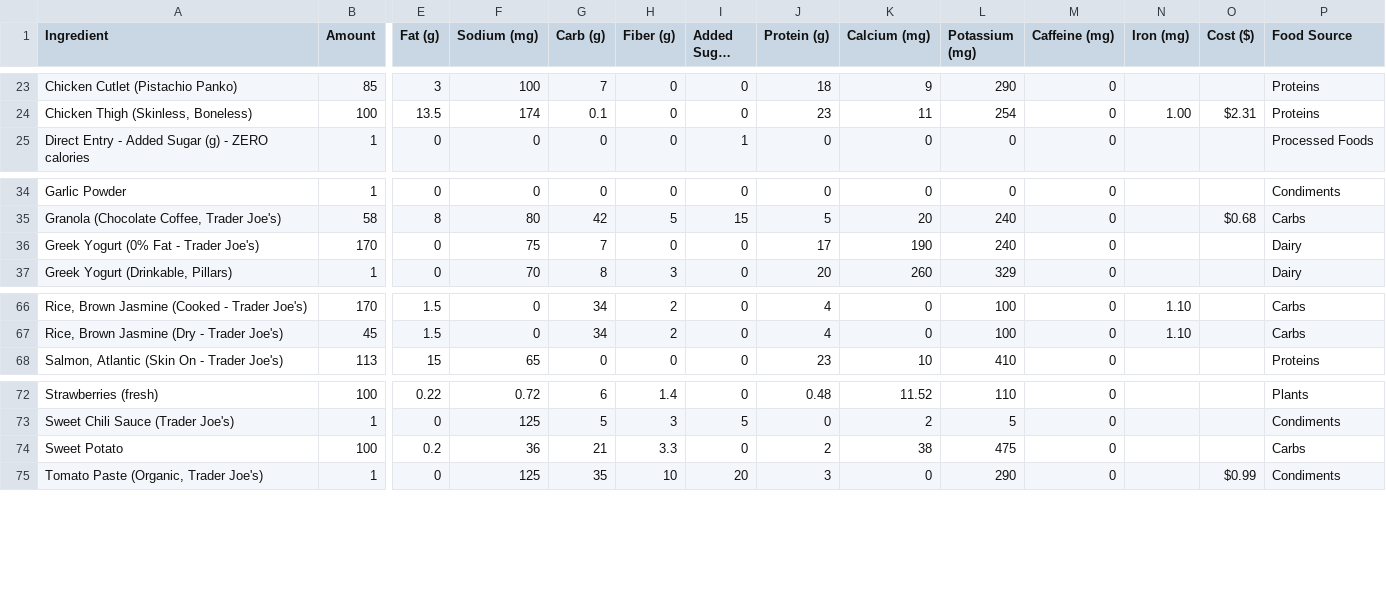
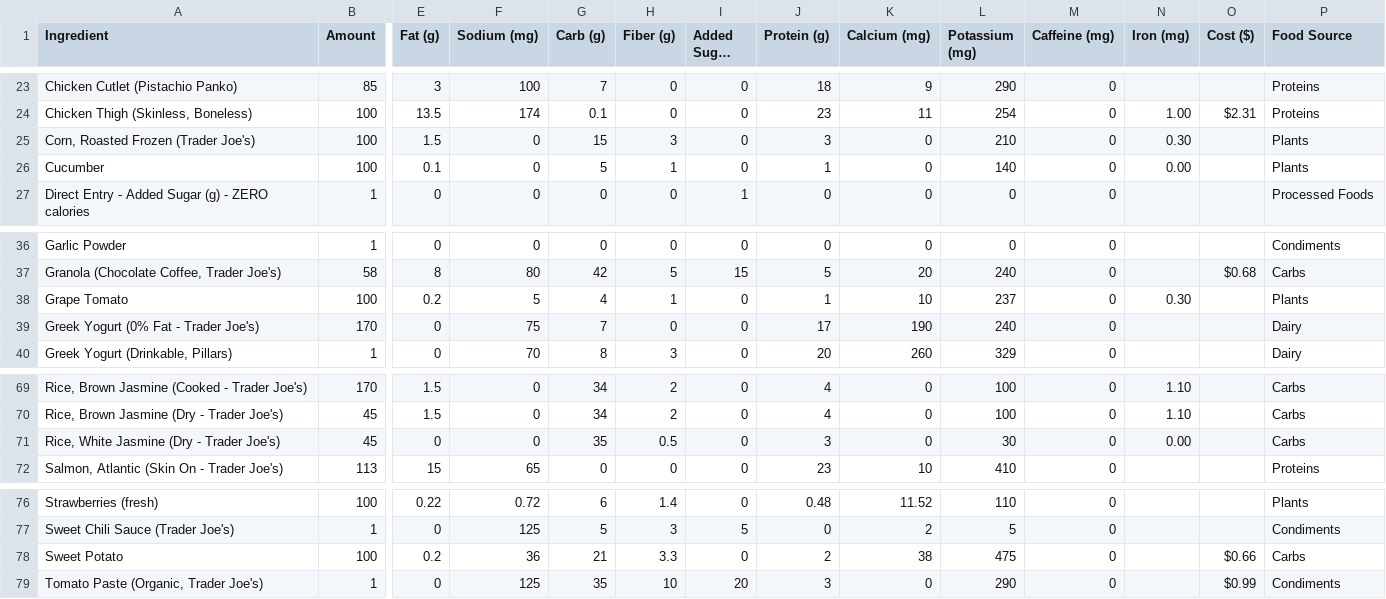
Before and after one commit to mauzeh/squirby, a CSV file: database/seeders/csv/ingredients_from_real_world.csv, drawn as a sheet; only a part is shown, gaps mark what is left out; long unchanged cells end in …; addresses are those after the commit; rows hold the shown columns only; the diff names each change by its address in the sheet, - before the commit and + after, or states it on an @@ line.

```diff
--- a/database/seeders/csv/ingredients_from_real_world.csv
+++ b/database/seeders/csv/ingredients_from_real_world.csv
+row 25: Corn, Roasted Frozen (Trader Joe's) | 100 | 1.5 | 0 | 15 | 3 | 0 | 3 | 0 | 210 | 0 | 0.30 |  | Plants
+row 26: Cucumber | 100 | 0.1 | 0 | 5 | 1 | 0 | 1 | 0 | 140 | 0 | 0.00 |  | Plants
+row 38: Grape Tomato | 100 | 0.2 | 5 | 4 | 1 | 0 | 1 | 10 | 237 | 0 | 0.30 |  | Plants
+row 71: Rice, White Jasmine (Dry - Trader Joe's) | 45 | 0 | 0 | 35 | 0.5 | 0 | 3 | 0 | 30 | 0 | 0.00 |  | Carbs
-O78 (Cost ($)): (empty)
+O78 (Cost ($)): $0.66
```
Also changed, not shown: database/seeders/csv/daily_log_from_real_world.csv, 1 other file.
